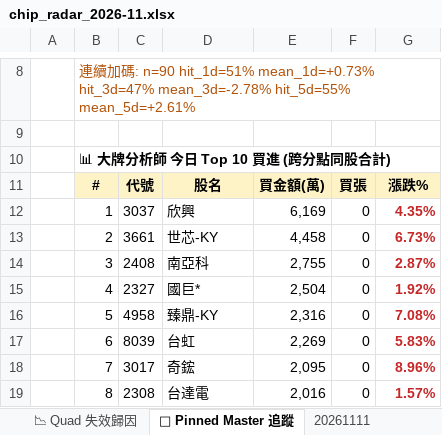
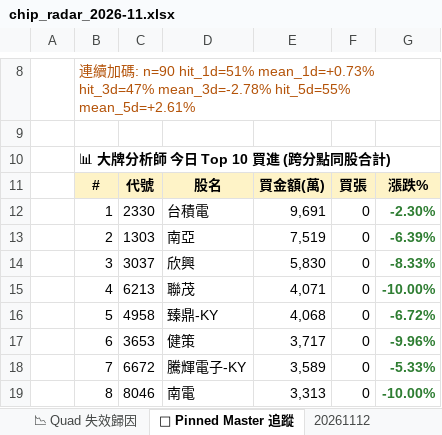
Before and after one commit to EdwardYY1224/CHIP_RADAR_TW, an Excel workbook: data/reports/chip_radar_2026-11.xlsx, sheet 📌 Pinned Master 追蹤, drawn as a sheet; only a part is shown, gaps mark what is left out; values as stored, in another font and other column widths than the file's, no borders; the diff covers the shown part only; the diff names each change by its address in the sheet, - before the commit and + after, or states it on an @@ line.

```diff
--- a/data/reports/chip_radar_2026-11.xlsx (sheet 📌 Pinned Master 追蹤)
+++ b/data/reports/chip_radar_2026-11.xlsx (sheet 📌 Pinned Master 追蹤)
+sheet tab: 20261112
-C12: 3037
+C12: 2330
-D12: 欣興
+D12: 台積電
-E12: 6,169
+E12: 9,691
-G12: 4.35%
+G12: -2.30%
-G12:G19 text colour: #C62828
+G12:G19 text colour: #2E7D32
-C13: 3661
+C13: 1303
-D13: 世芯-KY
+D13: 南亞
-E13: 4,458
+E13: 7,519
-G13: 6.73%
+G13: -6.39%
-C14: 2408
+C14: 3037
-D14: 南亞科
+D14: 欣興
-E14: 2,755
+E14: 5,830
-G14: 2.87%
+G14: -8.33%
-C15: 2327
+C15: 6213
-D15: 國巨*
+D15: 聯茂
-E15: 2,504
+E15: 4,071
-G15: 1.92%
+G15: -10.00%
-E16: 2,316
+E16: 4,068
-G16: 7.08%
+G16: -6.72%
-C17: 8039
+C17: 3653
-D17: 台虹
+D17: 健策
-E17: 2,269
+E17: 3,717
-G17: 5.83%
+G17: -9.96%
-C18: 3017
+C18: 6672
-D18: 奇鋐
+D18: 騰輝電子-KY
-E18: 2,095
+E18: 3,589
-G18: 8.96%
+G18: -5.33%
-C19: 2308
+C19: 8046
-D19: 台達電
+D19: 南電
-E19: 2,016
+E19: 3,313
-G19: 1.57%
+G19: -10.00%
```
Also changed, not shown: 9 edited cells and cell formats elsewhere in this sheet, sheet 📋 今日 Dashboard, sheet 20261111, sheet 📉 Quad 失效歸因, sheet 📱 手機摘要, sheet 📈 Quad 實戰追蹤, data/reports/latest.xlsx, 24 other files.
